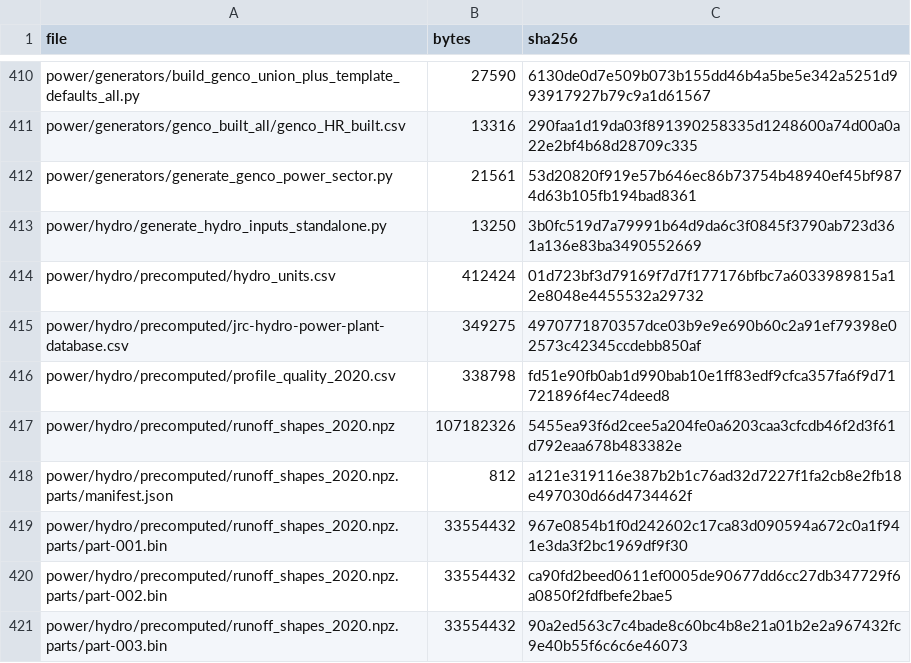
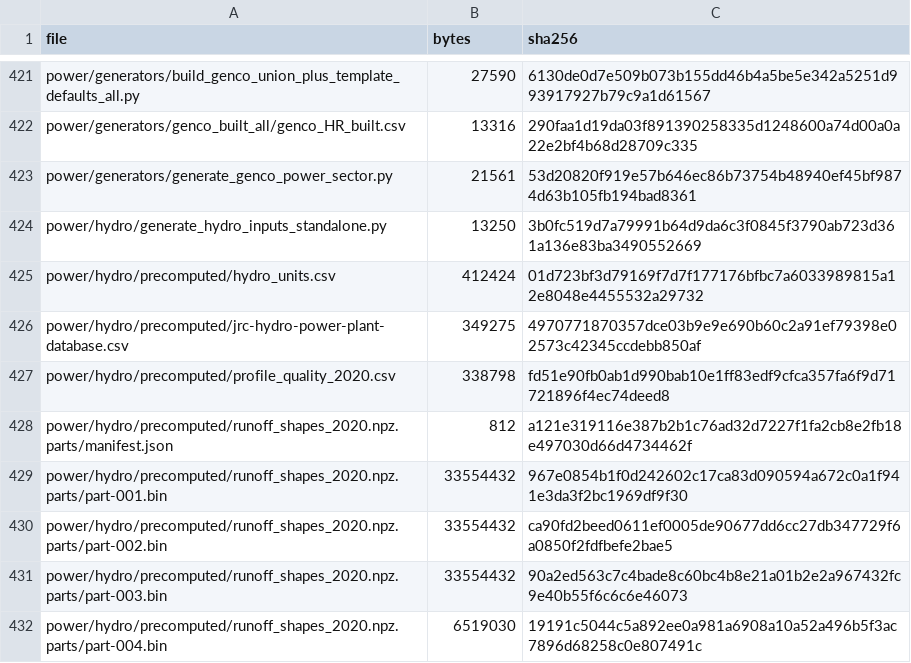
Before and after one commit to h2res8Herc/h2res-data-preparation, a CSV file: SHA256SUMS.csv, drawn as a sheet; only a part is shown, gaps mark what is left out; the shorter side is filled out with more unchanged rows; removed rows and columns are numbered as before the commit, all else as after; the diff covers the shown part only; the diff names each change by its address in the sheet, - before the commit and + after, or states it on an @@ line.

```diff
--- a/SHA256SUMS.csv
+++ b/SHA256SUMS.csv
-row 417: power/hydro/precomputed/runoff_shapes_2020.npz | 107182326 | 5455ea93f6d2cee5a204fe0a6203caa3cfcdb46f2d3f61d792eaa678b483382e
```
Also changed, not shown: 12 added rows and 78 edited cells elsewhere in this file, 52 other files.
